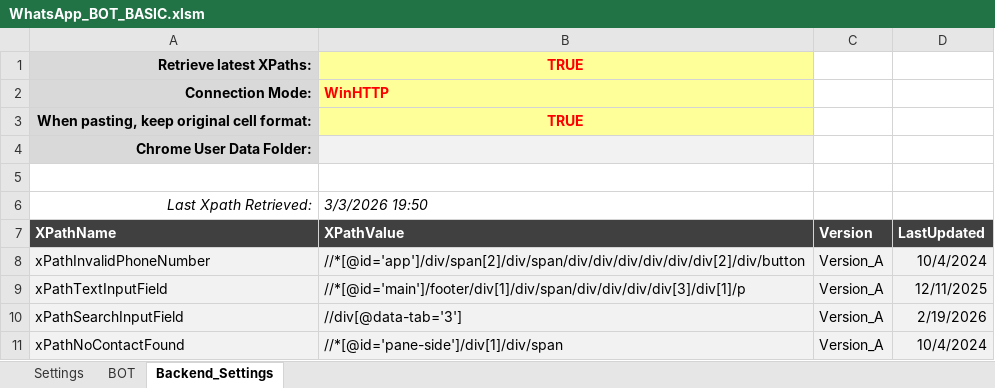
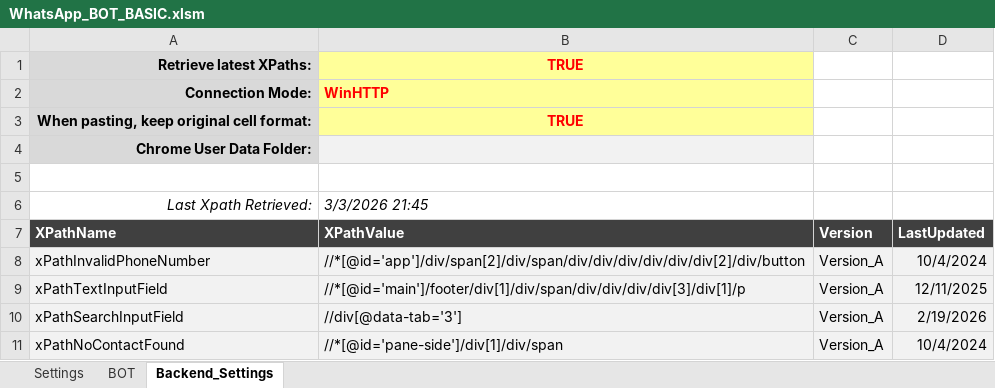
Before and after one commit to Sven-Bo/excel-whatsapp-sender, an Excel workbook: WhatsApp_BOT_BASIC.xlsm, sheet Backend_Settings, drawn as a sheet; only a part is shown; values as stored, in another font and other column widths than the file's, no borders; charts and pictures and conditional formats not drawn; the diff names each change by its address in the sheet, - before the commit and + after, or states it on an @@ line.

Commit message:
Update WhatsApp_BOT_BASIC.xlsm with binary changes

```diff
--- a/WhatsApp_BOT_BASIC.xlsm (sheet Backend_Settings)
+++ b/WhatsApp_BOT_BASIC.xlsm (sheet Backend_Settings)
-B6 (XPathValue): 3/3/2026 19:50
+B6 (XPathValue): 3/3/2026 21:45
```
